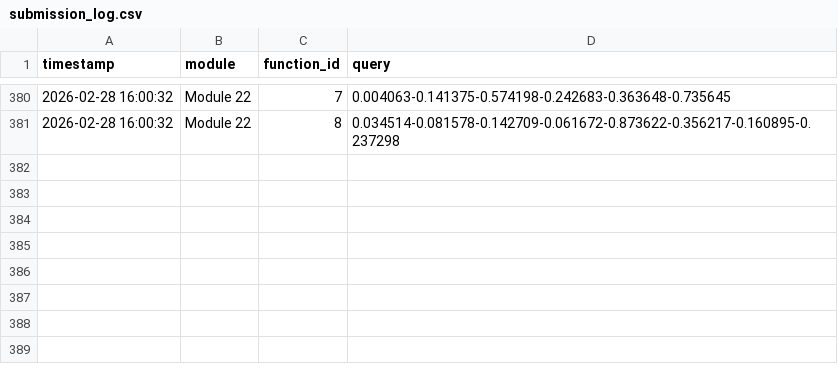
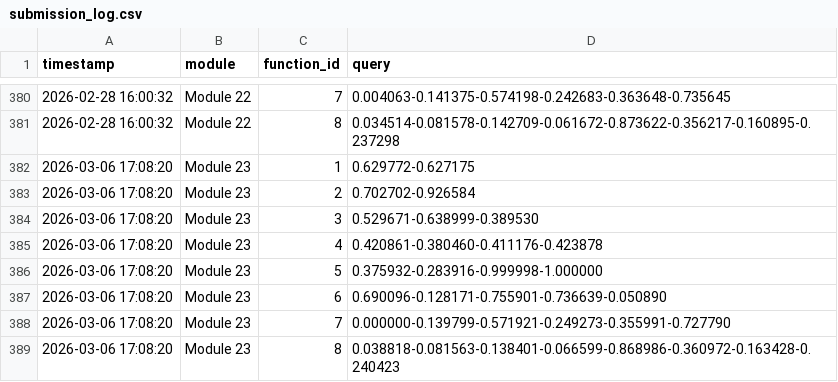
Before and after one commit to benbaumann95/capstone-project-icl, a CSV file: submissions/submission_log.csv, drawn as a sheet; only a part is shown, gaps mark what is left out.

Commit message:
Week 12 submission and presentation notes
- Module 23 notebook: last exploration week with ultra-tight trust regions
- Updated sample data for all 8 functions with W11 results
- Added presentation answers for BBO capstone project
- Submission log updated with W12 queries

```diff
--- a/submissions/submission_log.csv
+++ b/submissions/submission_log.csv
@@ -381 +381,9 @@ timestamp,module,function_id,query
 2026-02-28 16:00:32,Module 22,8,0.034514-0.081578-0.142709-0.061672-0.873622-0.356217-0.160895-0.237298
+2026-03-06 17:08:20,Module 23,1,0.629772-0.627175
+2026-03-06 17:08:20,Module 23,2,0.702702-0.926584
+2026-03-06 17:08:20,Module 23,3,0.529671-0.638999-0.389530
+2026-03-06 17:08:20,Module 23,4,0.420861-0.380460-0.411176-0.423878
+2026-03-06 17:08:20,Module 23,5,0.375932-0.283916-0.999998-1.000000
+2026-03-06 17:08:20,Module 23,6,0.690096-0.128171-0.755901-0.736639-0.050890
+2026-03-06 17:08:20,Module 23,7,0.000000-0.139799-0.571921-0.249273-0.355991-0.727790
+2026-03-06 17:08:20,Module 23,8,0.038818-0.081563-0.138401-0.066599-0.868986-0.360972-0.163428-0.240423
```
Also changed, not shown: data/function_4/samples.csv, data/function_5/samples.csv, 10 other files.
